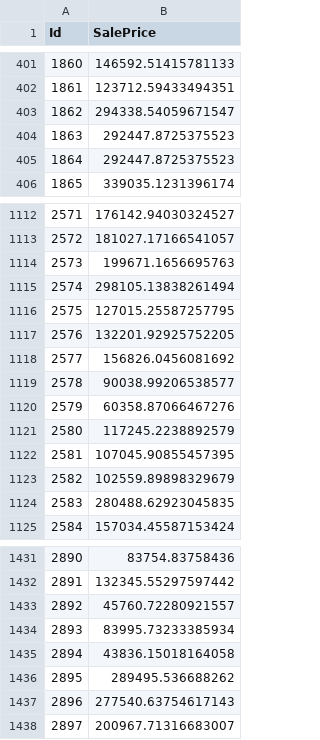
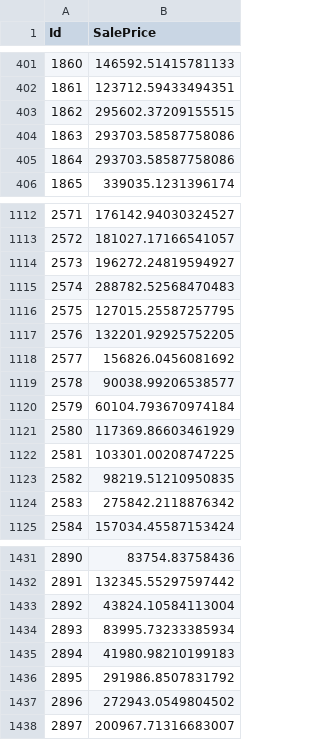
Before and after one commit to miamedra2/House-Prices, a CSV file: My_Prediction.csv, drawn as a sheet; only a part is shown, gaps mark what is left out; the diff covers the shown part only.

Commit message:
Commit: R2=.908 and mse=.0134.  This notebook just has 	all the plots already created. 	modified:   .ipynb_checkpoints/HackDay2-checkpoint.ipynb 	modified:   HackDay2.ipynb 	modified:   My_Prediction.csv

```diff
--- a/My_Prediction.csv
+++ b/My_Prediction.csv
@@ -402,5 +402,5 @@ Id,SalePrice
 1861,123712.59433494351
-1862,294338.54059671547
-1863,292447.8725375523
-1864,292447.8725375523
+1862,295602.37209155515
+1863,293703.58587758086
+1864,293703.58587758086
 1865,339035.1231396174
@@ -1113,4 +1113,4 @@ Id,SalePrice
 2572,181027.17166541057
-2573,199671.1656695763
-2574,298105.13838261494
+2573,196272.24819594927
+2574,288782.52568470483
 2575,127015.25587257795
@@ -1119,7 +1119,7 @@ Id,SalePrice
 2578,90038.99206538577
-2579,60358.87066467276
-2580,117245.2238892579
-2581,107045.90855457395
-2582,102559.89898329679
-2583,280488.62923045835
+2579,60104.793670974184
+2580,117369.86603461929
+2581,103301.00208747225
+2582,98219.51210950835
+2583,275842.2118876342
 2584,157034.45587153424
@@ -1432,7 +1432,7 @@ Id,SalePrice
 2891,132345.55297597442
-2892,45760.72280921557
+2892,43824.10584113004
 2893,83995.73233385934
-2894,43836.15018164058
-2895,289495.536688262
-2896,277540.63754617143
+2894,41980.98210199183
+2895,291986.8507831792
+2896,272943.0549804502
 2897,200967.71316683007
```
Also changed, not shown: 70 edited cells elsewhere in this file, 1 other file.
